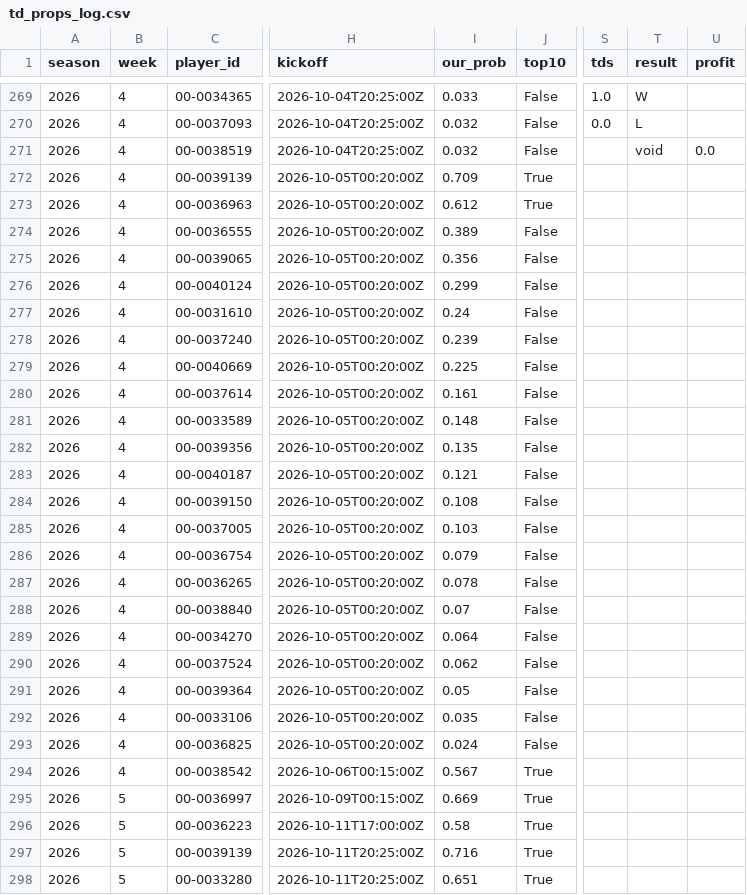
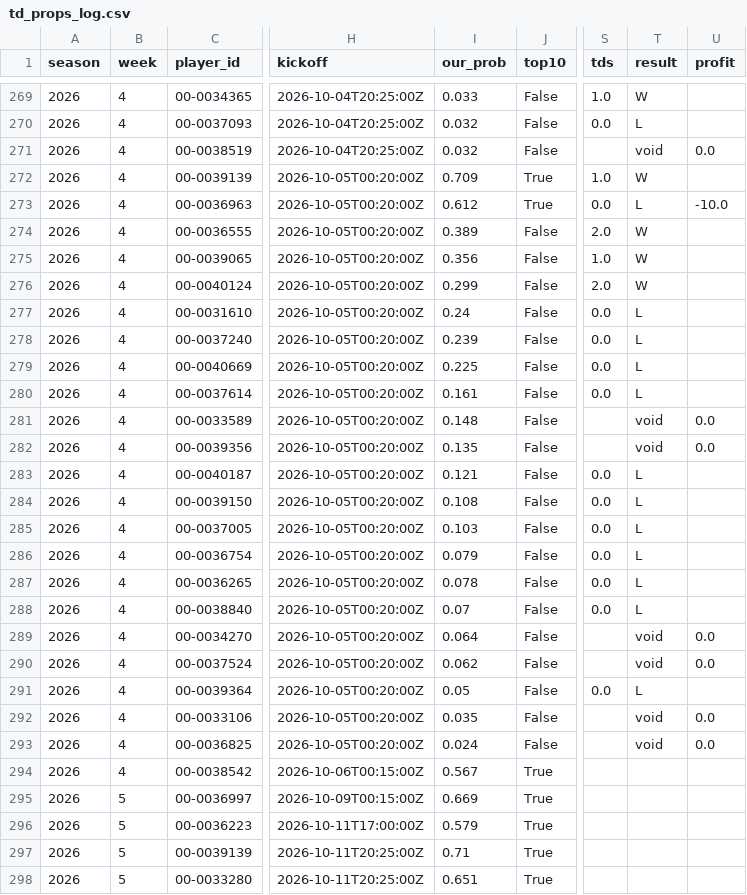
Before and after one commit to ant56-arch/ant56-arch.github.io, a CSV file: nfl-cfb/data/tracking/td_props_log.csv, drawn as a sheet; only a part is shown, gaps mark what is left out; the diff covers the shown part only; the diff names each change by its address in the sheet, - before the commit and + after, or states it on an @@ line.

```diff
--- a/nfl-cfb/data/tracking/td_props_log.csv
+++ b/nfl-cfb/data/tracking/td_props_log.csv
-S272 (tds): (empty)
+S272 (tds): 1.0
-T272 (result): (empty)
+T272 (result): W
-S273 (tds): (empty)
+S273 (tds): 0.0
-T273 (result): (empty)
+T273 (result): L
-U273 (profit): (empty)
+U273 (profit): -10.0
-S274 (tds): (empty)
+S274 (tds): 2.0
-T274:T276 (result): (empty)
+T274:T276 (result): W
-S275 (tds): (empty)
+S275 (tds): 1.0
-S276 (tds): (empty)
+S276 (tds): 2.0
-S277:S280 (tds): (empty)
+S277:S280 (tds): 0.0
-T277:T280 (result): (empty)
+T277:T280 (result): L
-T281:T282 (result): (empty)
+T281:T282 (result): void
-U281:U282 (profit): (empty)
+U281:U282 (profit): 0.0
-S283:S288 (tds): (empty)
+S283:S288 (tds): 0.0
-T283:T288 (result): (empty)
+T283:T288 (result): L
-T289:T290 (result): (empty)
+T289:T290 (result): void
-U289:U290 (profit): (empty)
+U289:U290 (profit): 0.0
-S291 (tds): (empty)
+S291 (tds): 0.0
-T291 (result): (empty)
+T291 (result): L
-T292:T293 (result): (empty)
+T292:T293 (result): void
-U292:U293 (profit): (empty)
+U292:U293 (profit): 0.0
-I296 (our_prob): 0.58
+I296 (our_prob): 0.579
-I297 (our_prob): 0.716
+I297 (our_prob): 0.71
```
Also changed, not shown: 1 edited cell elsewhere in this file, nfl-cfb/data/tracking/cfb_predictions_log.csv, nfl-cfb/data/tracking/cfb_ratings_log.csv, 5 other files.
